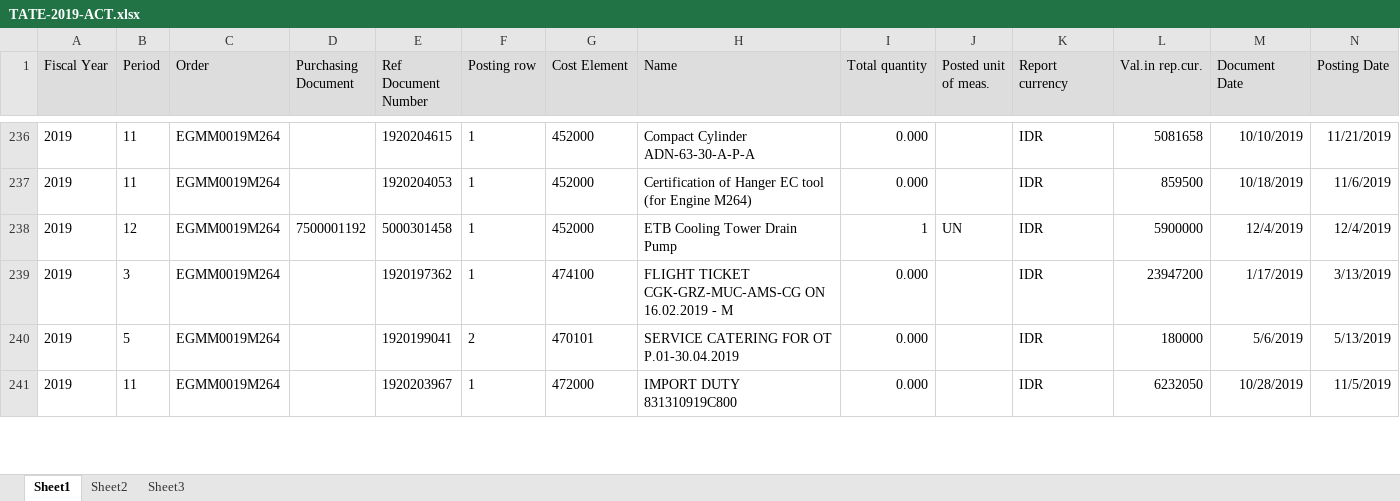
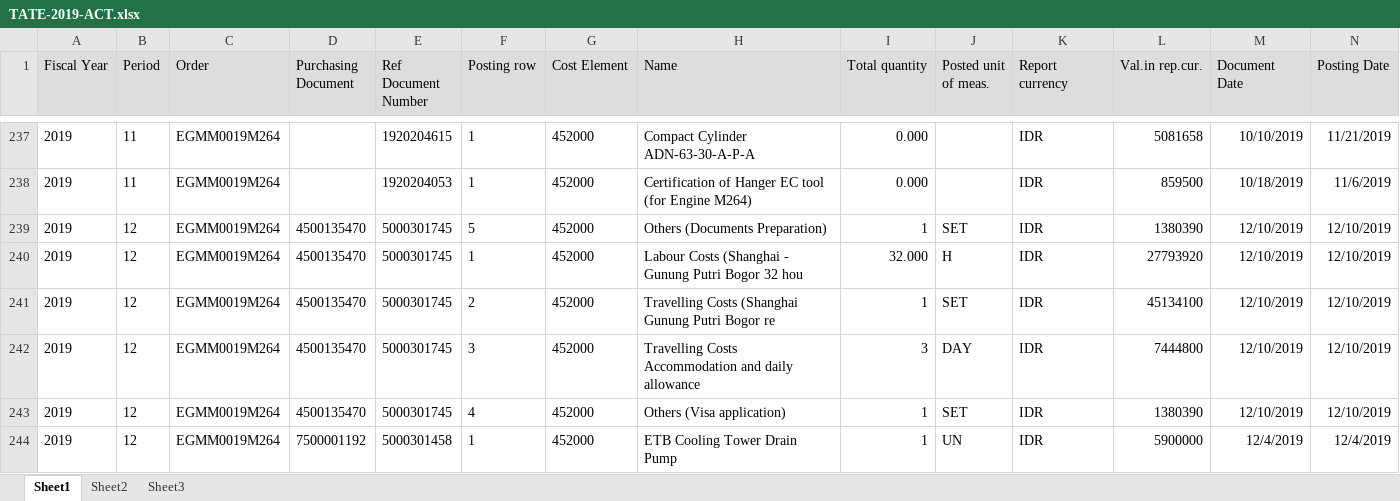
Before and after one commit to prakosd/funding-tracking-system, an Excel workbook: excel_files/TATE-2019-ACT.xlsx, sheet Sheet1, drawn as a sheet; only a part is shown, gaps mark what is left out; the shorter side is filled out with more unchanged rows; values as stored, in another font and other column widths than the file's, no borders; rows hold the shown columns only; the diff covers the shown part only; the diff names each change by its address in the sheet, - before the commit and + after, or states it on an @@ line.

```diff
--- a/excel_files/TATE-2019-ACT.xlsx (sheet Sheet1)
+++ b/excel_files/TATE-2019-ACT.xlsx (sheet Sheet1)
+row 239: 2019 | 12 | EGMM0019M264 | 4500135470 | 5000301745 | 5 | 452000 | Others (Documents Preparation) | 1 | SET | IDR | 1380390 | 12/10/2019 | 12/10/2019
+row 240: 2019 | 12 | EGMM0019M264 | 4500135470 | 5000301745 | 1 | 452000 | Labour Costs (Shanghai - Gunung Putri Bogor 32 hou | 32.000 | H | IDR | 27793920 | 12/10/2019 | 12/10/2019
+row 241: 2019 | 12 | EGMM0019M264 | 4500135470 | 5000301745 | 2 | 452000 | Travelling Costs (Shanghai Gunung Putri Bogor re | 1 | SET | IDR | 45134100 | 12/10/2019 | 12/10/2019
+row 242: 2019 | 12 | EGMM0019M264 | 4500135470 | 5000301745 | 3 | 452000 | Travelling Costs Accommodation and daily allowance | 3 | DAY | IDR | 7444800 | 12/10/2019 | 12/10/2019
+row 243: 2019 | 12 | EGMM0019M264 | 4500135470 | 5000301745 | 4 | 452000 | Others (Visa application) | 1 | SET | IDR | 1380390 | 12/10/2019 | 12/10/2019
```
Also changed, not shown: 10 added rows and 11 moved rows elsewhere in this sheet, excel_files/COMP-2019-ACT.xlsx, excel_files/COMP-2019-COMM.xlsx, 15 other files.
